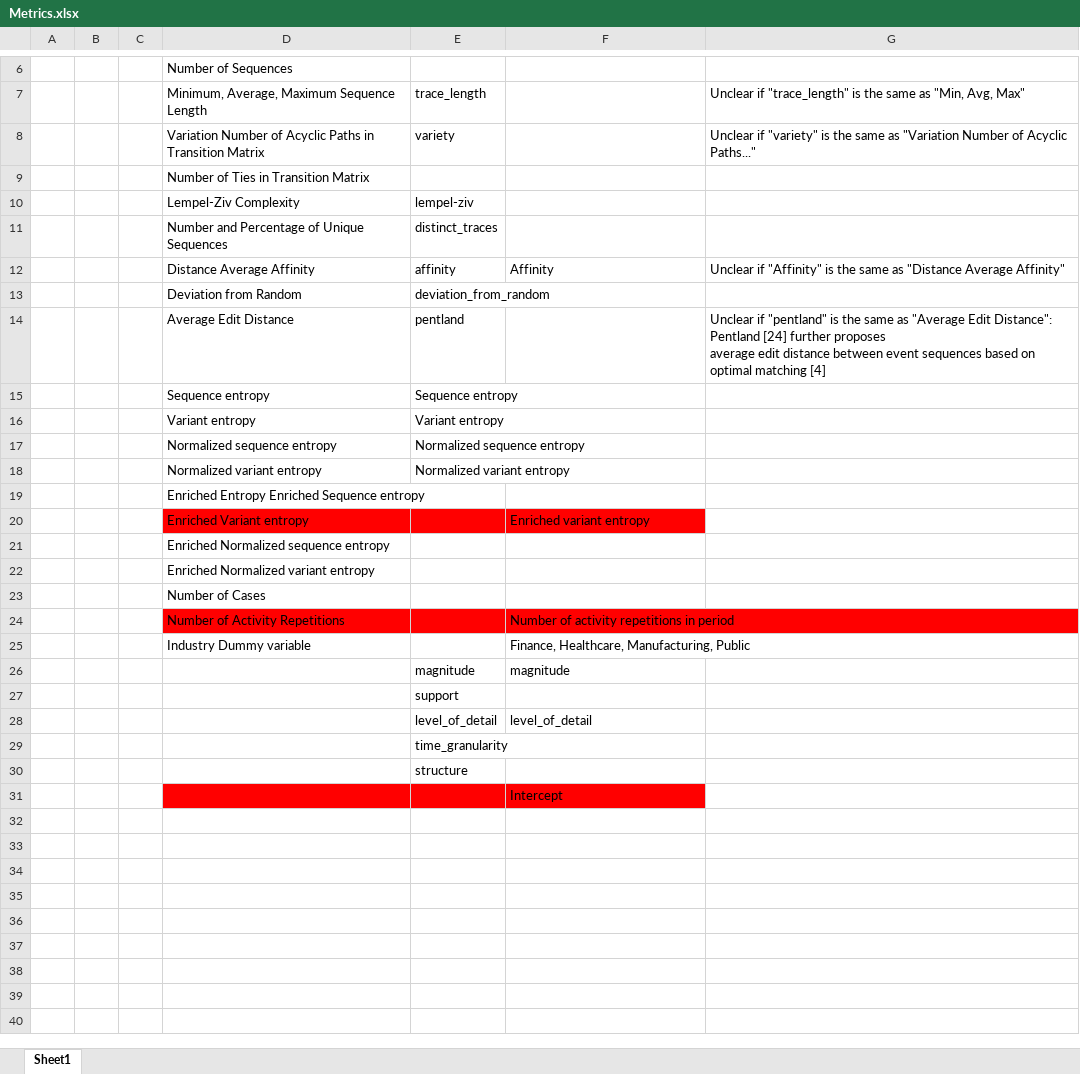
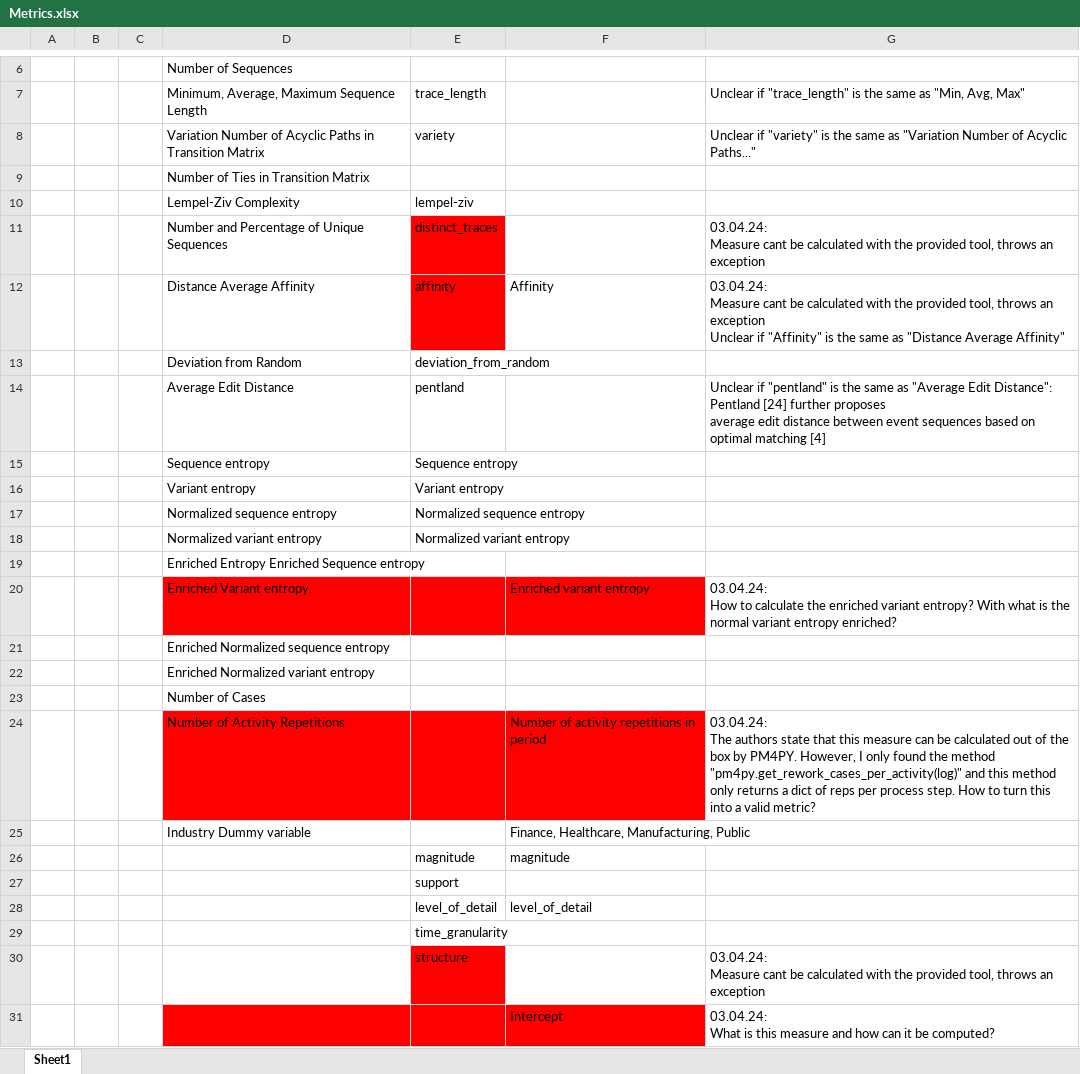
Before and after one commit to Frederik-Roeckle/Rep, an Excel workbook: Metrics.xlsx, sheet Sheet1, drawn as a sheet; only a part is shown, gaps mark what is left out; values as stored, in another font and other column widths than the file's, no borders; table styles not drawn; ↵ is a line break in a cell; the diff names each change by its address in the sheet, - before the commit and + after, or states it on an @@ line.

Commit message:
new info to metrics list

```diff
--- a/Metrics.xlsx (sheet Sheet1)
+++ b/Metrics.xlsx (sheet Sheet1)
-E11:E12 fill: none
+E11:E12 fill: #FF0000
-G11: (empty)
+G11: 03.04.24: ↵ Measure cant be calculated with the provided tool, throws an exception
-G12: Unclear if…
+G12: 03.04.24: ↵ Measure cant be calculated with the provided tool, throws an exception ↵ Unclear if…
-G20: (empty)
+G20: 03.04.24: ↵ How to calculate the enriched variant entropy? With what is the normal variant entropy enriched?
-G24: (empty)
+G24: 03.04.24: ↵ The authors state that this measure can be calculated out of the box by PM4PY. However, I only found the method "pm4py.get_rework_cases_per_activity(log)" and this method only returns a dict of reps per process step. How to turn this into a valid metric?
-E30 fill: none
+E30 fill: #FF0000
-G30: (empty)
+G30: 03.04.24: ↵ Measure cant be calculated with the provided tool, throws an exception
-G31: (empty)
+G31: 03.04.24: ↵ What is this measure and how can it be computed?
```
Also changed, not shown: 1 other file.
